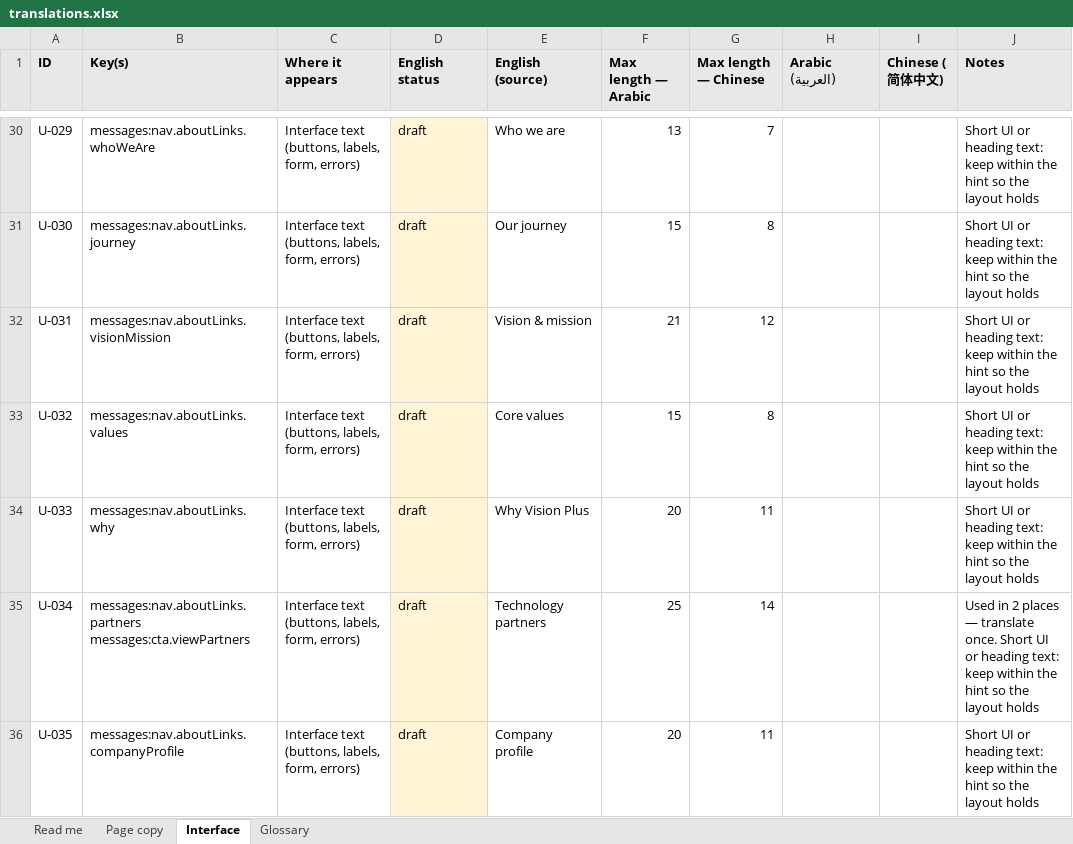
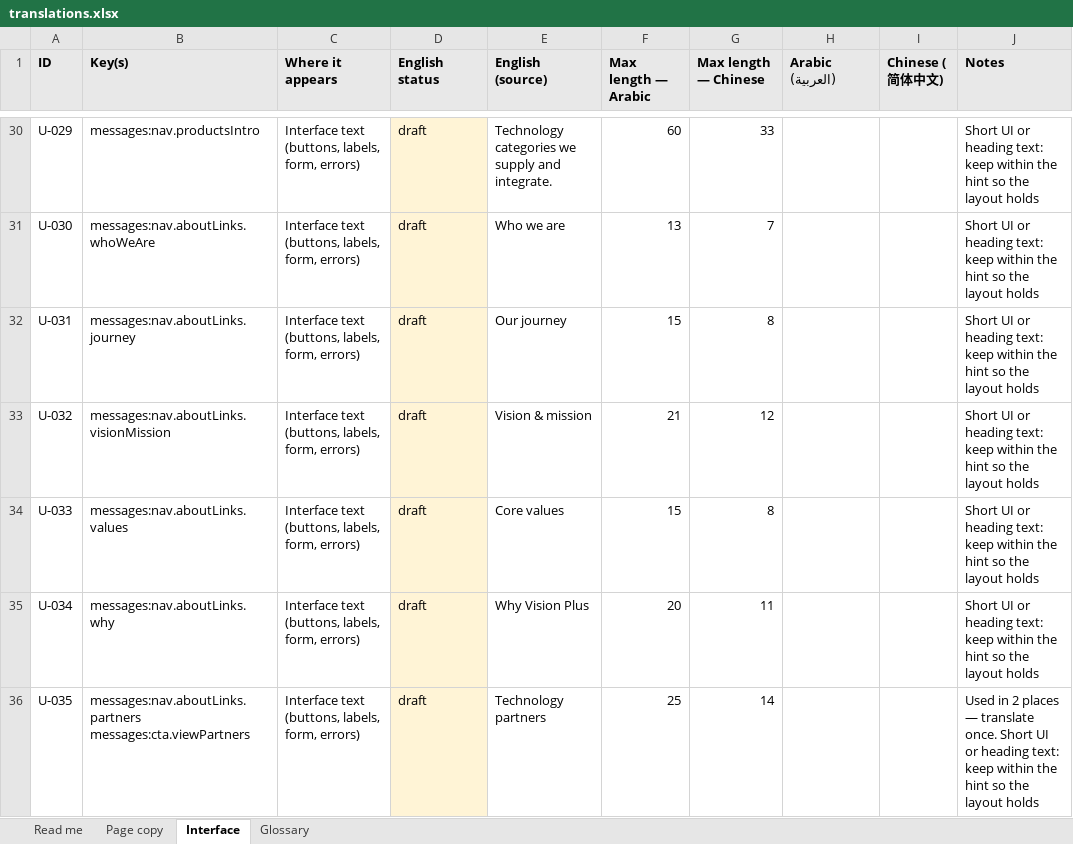
Before and after one commit to zeyadelbadawi/vision-plus, an Excel workbook: docs/i18n/translations.xlsx, sheet Interface, drawn as a sheet; only a part is shown, gaps mark what is left out; values as stored, in another font and other column widths than the file's, no borders; ↵ is a line break in a cell; the diff covers the shown part only; the diff names each change by its address in the sheet, - before the commit and + after, or states it on an @@ line.

```diff
--- a/docs/i18n/translations.xlsx (sheet Interface)
+++ b/docs/i18n/translations.xlsx (sheet Interface)
-B30 (Key(s)): messages:nav.aboutLinks.whoWeAre
+B30 (Key(s)): messages:nav.productsIntro
-E30 (English (source)): Who we are
+E30 (English (source)): Technology categories we supply and integrate.
-F30 (Max length — Arabic): 13
+F30 (Max length — Arabic): 60
-G30 (Max length — Chinese): 7
+G30 (Max length — Chinese): 33
-B31 (Key(s)): messages:nav.aboutLinks.journey
+B31 (Key(s)): messages:nav.aboutLinks.whoWeAre
-E31 (English (source)): Our journey
+E31 (English (source)): Who we are
-F31 (Max length — Arabic): 15
+F31 (Max length — Arabic): 13
-G31 (Max length — Chinese): 8
+G31 (Max length — Chinese): 7
-B32 (Key(s)): messages:nav.aboutLinks.visionMission
+B32 (Key(s)): messages:nav.aboutLinks.journey
-E32 (English (source)): Vision & mission
+E32 (English (source)): Our journey
-F32 (Max length — Arabic): 21
+F32 (Max length — Arabic): 15
-G32 (Max length — Chinese): 12
+G32 (Max length — Chinese): 8
-B33 (Key(s)): messages:nav.aboutLinks.values
+B33 (Key(s)): messages:nav.aboutLinks.visionMission
-E33 (English (source)): Core values
+E33 (English (source)): Vision & mission
-F33 (Max length — Arabic): 15
+F33 (Max length — Arabic): 21
-G33 (Max length — Chinese): 8
+G33 (Max length — Chinese): 12
-B34 (Key(s)): messages:nav.aboutLinks.why
+B34 (Key(s)): messages:nav.aboutLinks.values
-E34 (English (source)): Why Vision Plus
+E34 (English (source)): Core values
-F34 (Max length — Arabic): 20
+F34 (Max length — Arabic): 15
-G34 (Max length — Chinese): 11
+G34 (Max length — Chinese): 8
-B35 (Key(s)): messages:nav.aboutLinks.partners ↵ messages:cta.viewPartners
+B35 (Key(s)): messages:nav.aboutLinks.why
-E35 (English (source)): Technology partners
+E35 (English (source)): Why Vision Plus
-F35 (Max length — Arabic): 25
+F35 (Max length — Arabic): 20
-G35 (Max length — Chinese): 14
+G35 (Max length — Chinese): 11
-J35 (Notes): Used in 2 places — translate once. Short UI…
+J35 (Notes): Short UI…
-B36 (Key(s)): messages:nav.aboutLinks.companyProfile
+B36 (Key(s)): messages:nav.aboutLinks.partners ↵ messages:cta.viewPartners
-E36 (English (source)): Company profile
+E36 (English (source)): Technology partners
-F36 (Max length — Arabic): 20
+F36 (Max length — Arabic): 25
-G36 (Max length — Chinese): 11
+G36 (Max length — Chinese): 14
-J36 (Notes): Short UI…
+J36 (Notes): Used in 2 places — translate once. Short UI…
```
Also changed, not shown: 6 added rows and 576 edited cells elsewhere in this sheet, sheet Read me, 34 other files.
